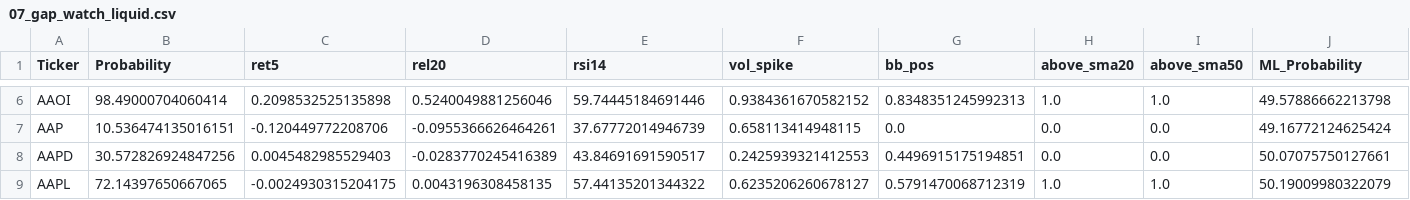
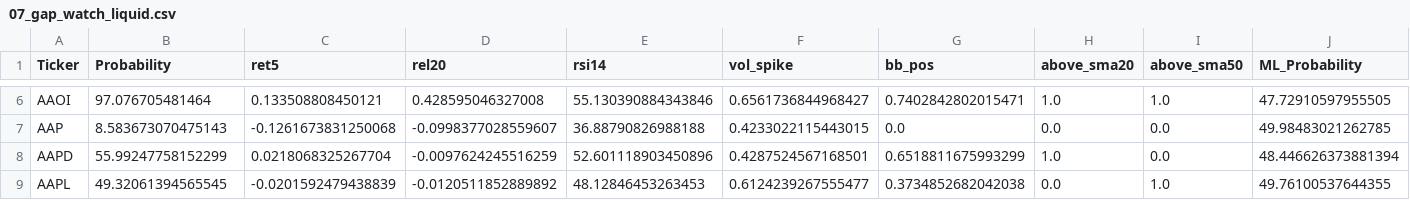
Before and after one commit to mox0716/Swing_Auto_Hybrid, a CSV file: out/archive/07_gap_watch_liquid.csv, drawn as a sheet; only a part is shown, gaps mark what is left out; the diff covers the shown part only; the diff names each change by its address in the sheet, - before the commit and + after, or states it on an @@ line.

```diff
--- a/out/archive/07_gap_watch_liquid.csv
+++ b/out/archive/07_gap_watch_liquid.csv
-B6 (Probability): 98.49000704060414
+B6 (Probability): 97.076705481464
-C6 (ret5): 0.2098532525135898
+C6 (ret5): 0.133508808450121
-D6 (rel20): 0.5240049881256046
+D6 (rel20): 0.428595046327008
-E6 (rsi14): 59.74445184691446
+E6 (rsi14): 55.130390884343846
-F6 (vol_spike): 0.9384361670582152
+F6 (vol_spike): 0.6561736844968427
-G6 (bb_pos): 0.8348351245992313
+G6 (bb_pos): 0.7402842802015471
-J6 (ML_Probability): 49.57886662213798
+J6 (ML_Probability): 47.72910597955505
-B7 (Probability): 10.536474135016151
+B7 (Probability): 8.583673070475143
-C7 (ret5): -0.120449772208706
+C7 (ret5): -0.1261673831250068
-D7 (rel20): -0.0955366626464261
+D7 (rel20): -0.0998377028559607
-E7 (rsi14): 37.67772014946739
+E7 (rsi14): 36.88790826988188
-F7 (vol_spike): 0.658113414948115
+F7 (vol_spike): 0.4233022115443015
-J7 (ML_Probability): 49.16772124625424
+J7 (ML_Probability): 49.98483021262785
-B8 (Probability): 30.572826924847256
+B8 (Probability): 55.99247758152299
-C8 (ret5): 0.0045482985529403
+C8 (ret5): 0.0218068325267704
-D8 (rel20): -0.0283770245416389
+D8 (rel20): -0.0097624245516259
-E8 (rsi14): 43.84691691590517
+E8 (rsi14): 52.601118903450896
-F8 (vol_spike): 0.2425939321412553
+F8 (vol_spike): 0.4287524567168501
-G8 (bb_pos): 0.4496915175194851
+G8 (bb_pos): 0.6518811675993299
-H8 (above_sma20): 0.0
+H8 (above_sma20): 1.0
-J8 (ML_Probability): 50.07075750127661
+J8 (ML_Probability): 48.446626373881394
-B9 (Probability): 72.14397650667065
+B9 (Probability): 49.32061394565545
-C9 (ret5): -0.0024930315204175
+C9 (ret5): -0.0201592479438839
-D9 (rel20): 0.0043196308458135
+D9 (rel20): -0.0120511852889892
-E9 (rsi14): 57.44135201344322
+E9 (rsi14): 48.12846453263453
-F9 (vol_spike): 0.6235206260678127
+F9 (vol_spike): 0.6124239267555477
-G9 (bb_pos): 0.5791470068712319
+G9 (bb_pos): 0.3734852682042038
-H9 (above_sma20): 1.0
+H9 (above_sma20): 0.0
-J9 (ML_Probability): 50.19009980322079
+J9 (ML_Probability): 49.76100537644355
```
Also changed, not shown: 1 removed row and 88 edited cells elsewhere in this file, out/archive/02_top_gainers_liquid.csv, out/archive/03_unusual_volume_liquid.csv, 1 other file.
